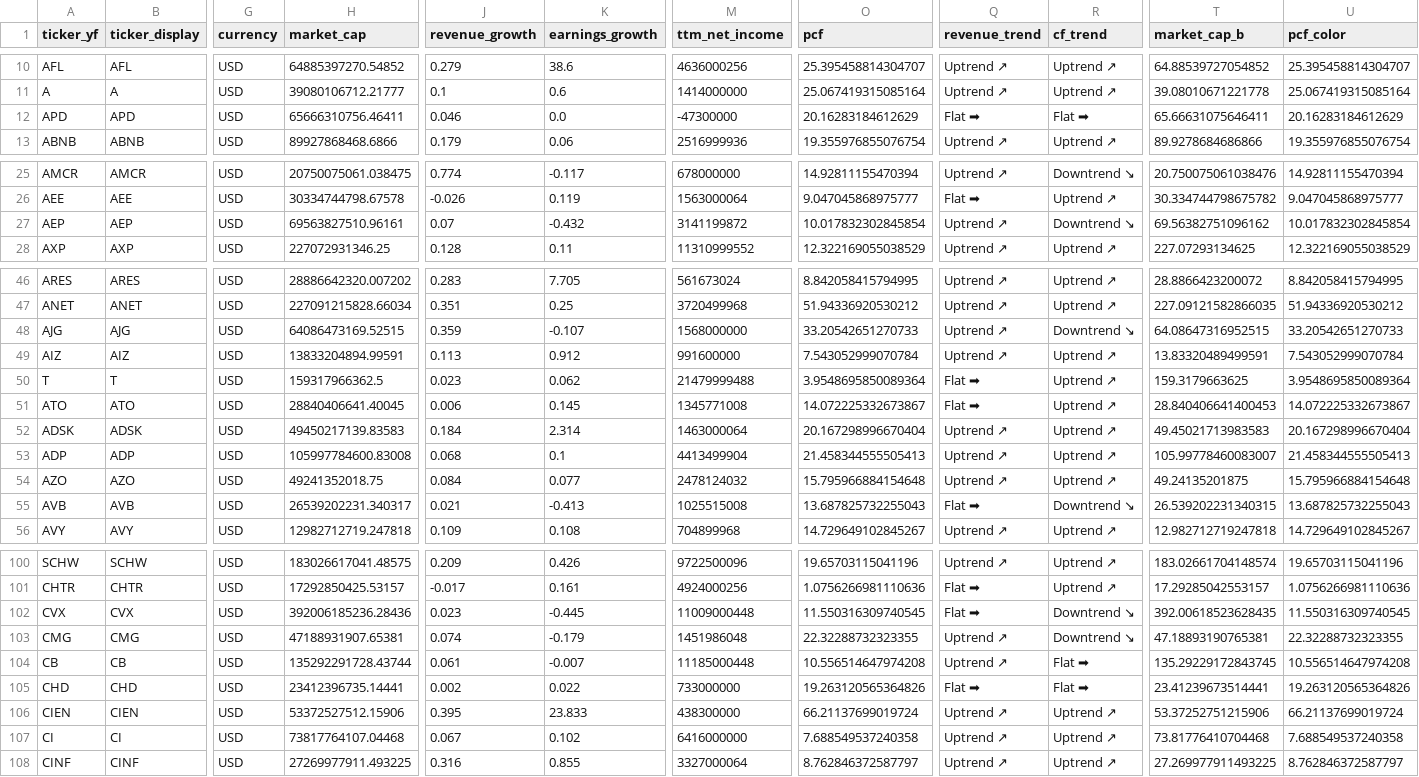
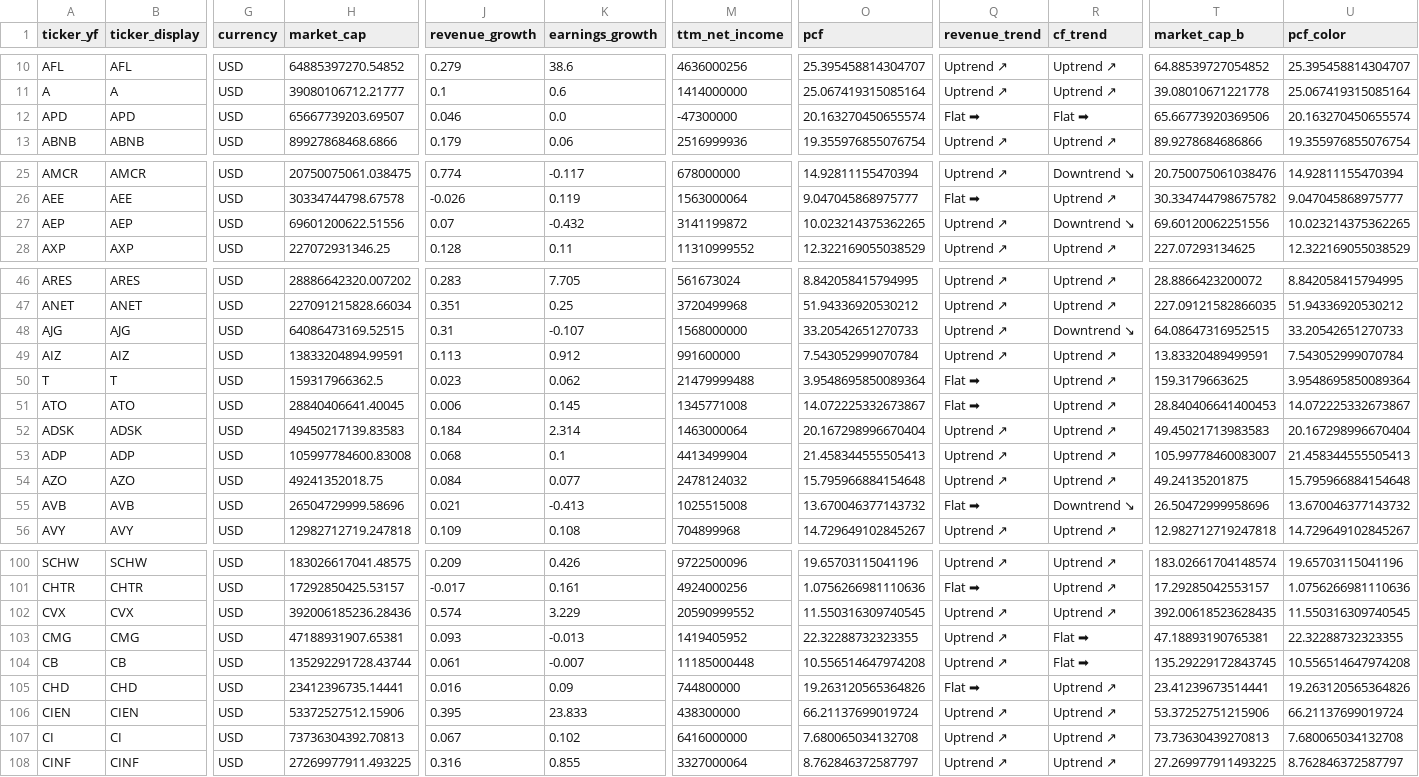
Before and after one commit to hyoseok88/g-valuemap, a CSV file: seeds/usa.csv, drawn as a sheet; only a part is shown, gaps mark what is left out; the diff covers the shown part only; the diff names each change by its address in the sheet, - before the commit and + after, or states it on an @@ line.

```diff
--- a/seeds/usa.csv
+++ b/seeds/usa.csv
-H12 (market_cap): 65666310756.46411
+H12 (market_cap): 65667739203.69507
-O12 (pcf): 20.16283184612629
+O12 (pcf): 20.163270450655574
-T12 (market_cap_b): 65.66631075646411
+T12 (market_cap_b): 65.66773920369506
-U12 (pcf_color): 20.16283184612629
+U12 (pcf_color): 20.163270450655574
-H27 (market_cap): 69563827510.96161
+H27 (market_cap): 69601200622.51556
-O27 (pcf): 10.017832302845854
+O27 (pcf): 10.023214375362265
-T27 (market_cap_b): 69.56382751096162
+T27 (market_cap_b): 69.60120062251556
-U27 (pcf_color): 10.017832302845854
+U27 (pcf_color): 10.023214375362265
-J48 (revenue_growth): 0.359
+J48 (revenue_growth): 0.31
-H55 (market_cap): 26539202231.340317
+H55 (market_cap): 26504729999.58696
-O55 (pcf): 13.687825732255043
+O55 (pcf): 13.670046377143732
-T55 (market_cap_b): 26.539202231340315
+T55 (market_cap_b): 26.50472999958696
-U55 (pcf_color): 13.687825732255043
+U55 (pcf_color): 13.670046377143732
-J102 (revenue_growth): 0.023
+J102 (revenue_growth): 0.574
-K102 (earnings_growth): -0.445
+K102 (earnings_growth): 3.229
-M102 (ttm_net_income): 11009000448
+M102 (ttm_net_income): 20590999552
-Q102 (revenue_trend): Flat ➡
+Q102 (revenue_trend): Uptrend ↗
-R102 (cf_trend): Downtrend ↘
+R102 (cf_trend): Uptrend ↗
-J103 (revenue_growth): 0.074
+J103 (revenue_growth): 0.093
-K103 (earnings_growth): -0.179
+K103 (earnings_growth): -0.013
-M103 (ttm_net_income): 1451986048
+M103 (ttm_net_income): 1419405952
-R103 (cf_trend): Downtrend ↘
+R103 (cf_trend): Flat ➡
-J105 (revenue_growth): 0.002
+J105 (revenue_growth): 0.016
-K105 (earnings_growth): 0.022
+K105 (earnings_growth): 0.09
-M105 (ttm_net_income): 733000000
+M105 (ttm_net_income): 744800000
-R105 (cf_trend): Flat ➡
+R105 (cf_trend): Uptrend ↗
-H107 (market_cap): 73817764107.04468
+H107 (market_cap): 73736304392.70813
-O107 (pcf): 7.688549537240358
+O107 (pcf): 7.680065034132708
-T107 (market_cap_b): 73.81776410704468
+T107 (market_cap_b): 73.73630439270813
-U107 (pcf_color): 7.688549537240358
+U107 (pcf_color): 7.680065034132708
```
Also changed, not shown: 1 added row and 86 edited cells elsewhere in this file, seeds/korea.csv.
